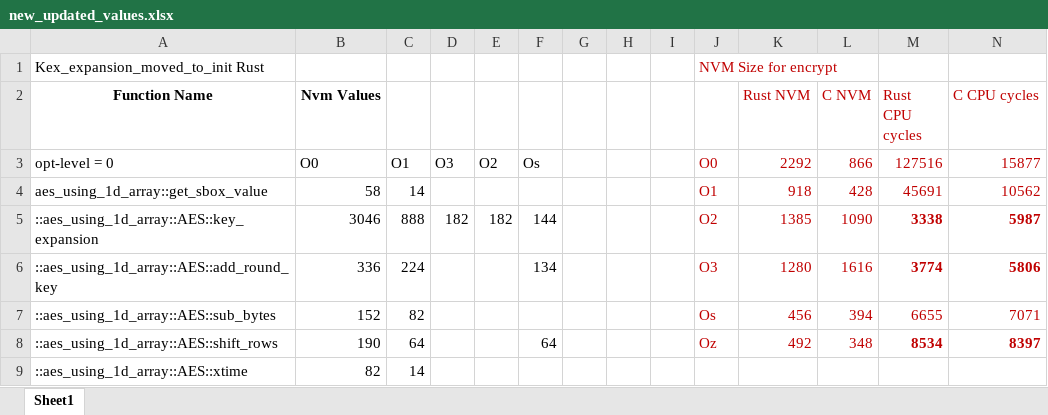
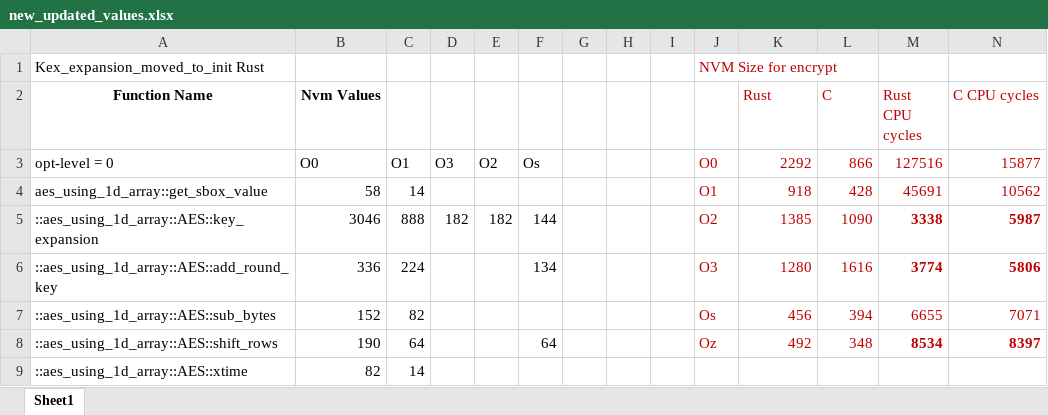
Before and after one commit to ankita1909/master_thesis, an Excel workbook: new_updated_values.xlsx, sheet Sheet1, drawn as a sheet; only a part is shown; values as stored, in another font and other column widths than the file's, no borders; charts and pictures not drawn; the diff names each change by its address in the sheet, - before the commit and + after, or states it on an @@ line.

```diff
--- a/new_updated_values.xlsx (sheet Sheet1)
+++ b/new_updated_values.xlsx (sheet Sheet1)
-K2: Rust NVM
+K2: Rust
-L2: C NVM
+L2: C
```
Also changed, not shown: charts or pictures, 3 other files.
